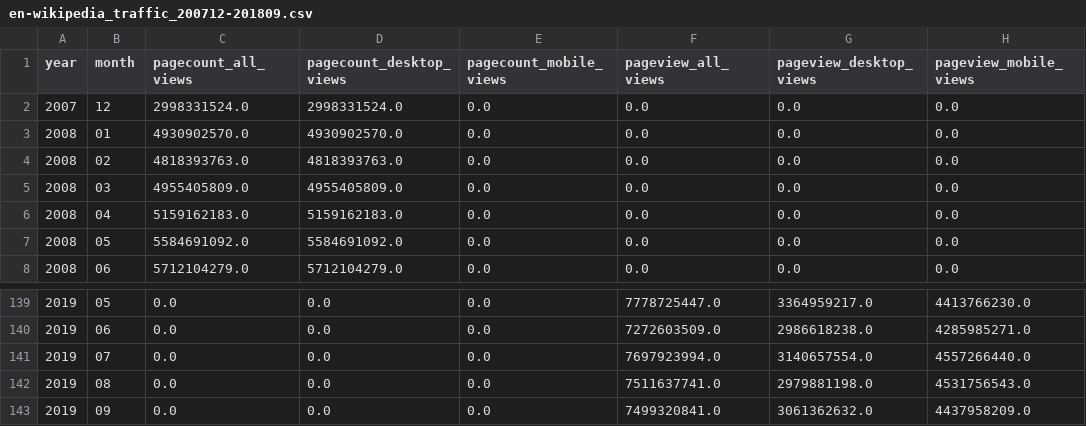
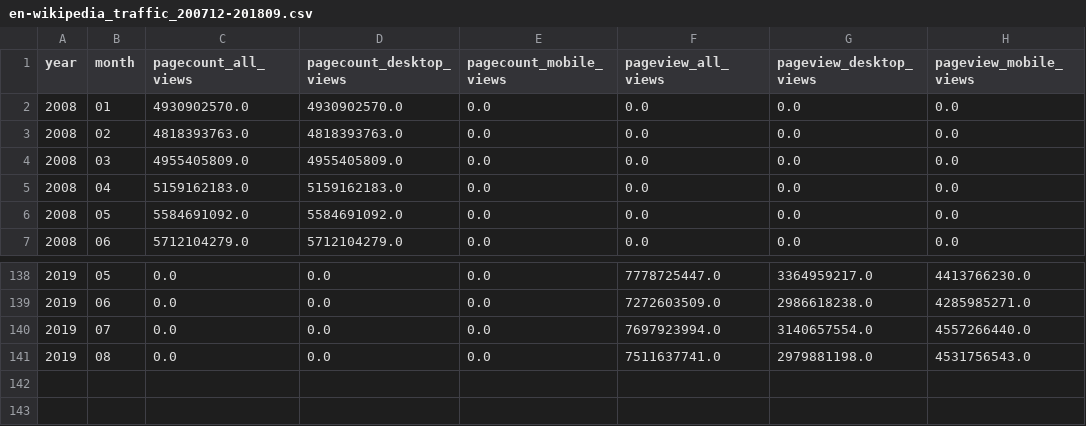
Before and after one commit to ablew/data-512-a1, a CSV file: en-wikipedia_traffic_200712-201809.csv, drawn as a sheet; only a part is shown, gaps mark what is left out; the diff names each change by its address in the sheet, - before the commit and + after, or states it on an @@ line.

```diff
--- a/en-wikipedia_traffic_200712-201809.csv
+++ b/en-wikipedia_traffic_200712-201809.csv
-row 2: 2007 | 12 | 2998331524.0 | 2998331524.0 | 0.0 | 0.0 | 0.0 | 0.0
-row 143: 2019 | 09 | 0.0 | 0.0 | 0.0 | 7499320841.0 | 3061362632.0 | 4437958209.0
```
Also changed, not shown: 12 other files.
